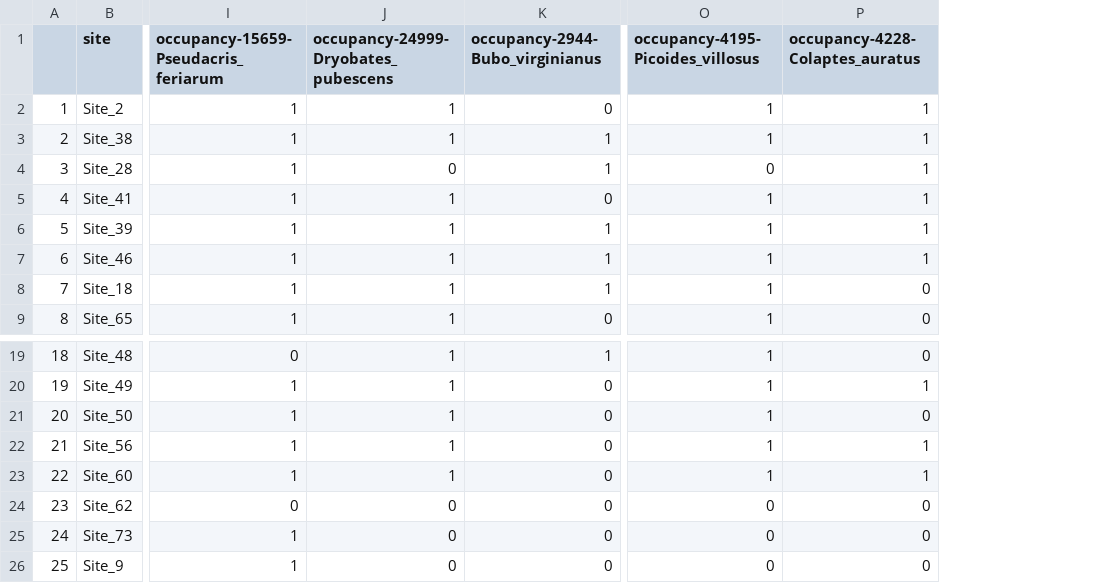
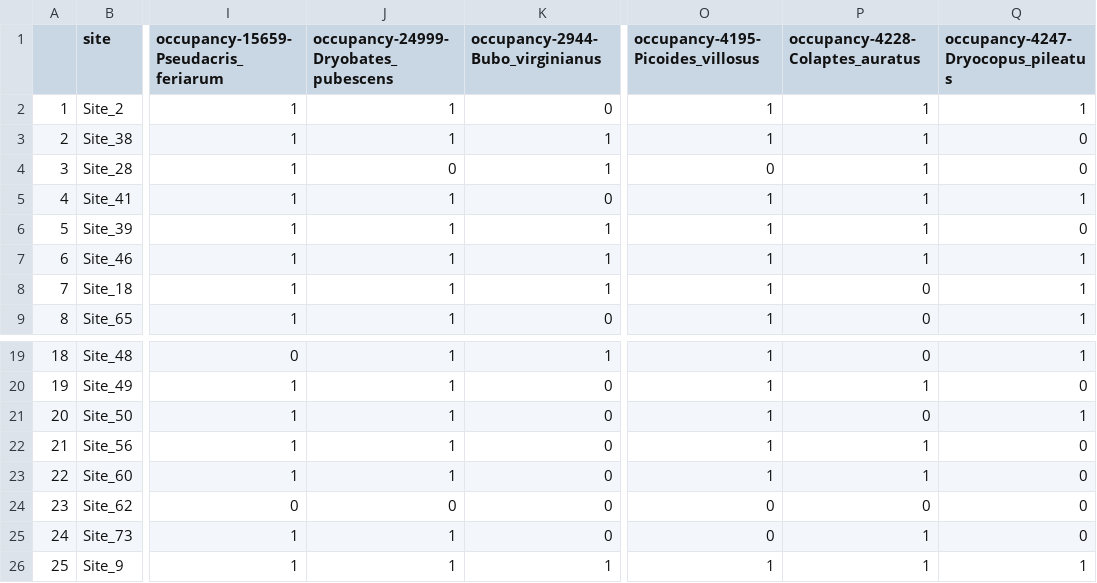
Before and after one commit to emsesc/bass-connections-acoustics, a CSV file: merged-occupancy.csv, drawn as a sheet; only a part is shown, gaps mark what is left out; the diff names each change by its address in the sheet, - before the commit and + after, or states it on an @@ line.

Commit message:
update data

```diff
--- a/merged-occupancy.csv
+++ b/merged-occupancy.csv
+column Q, rows 1-9: occupancy-4247-Dryocopus_pileatus | 1 | 0 | 0 | 1 | 0 | 1 | 1 | 1; rows 19-26: 1 | 0 | 1 | 0 | 0 | 0 | 0 | 1
-J25:J26: 0
+J25:J26: 1
-P25:P26 (occupancy-4228-Colaptes_auratus): 0
+P25:P26 (occupancy-4228-Colaptes_auratus): 1
-K26 (occupancy-2944-Bubo_virginianus): 0
+K26 (occupancy-2944-Bubo_virginianus): 1
-O26 (occupancy-4195-Picoides_villosus): 0
+O26 (occupancy-4195-Picoides_villosus): 1
```
Also changed, not shown: occupancy-data/occupancy-24999-Dryobates_pubescens.csv, occupancy-data/occupancy-2944-Bubo_virginianus.csv, 5 other files.
